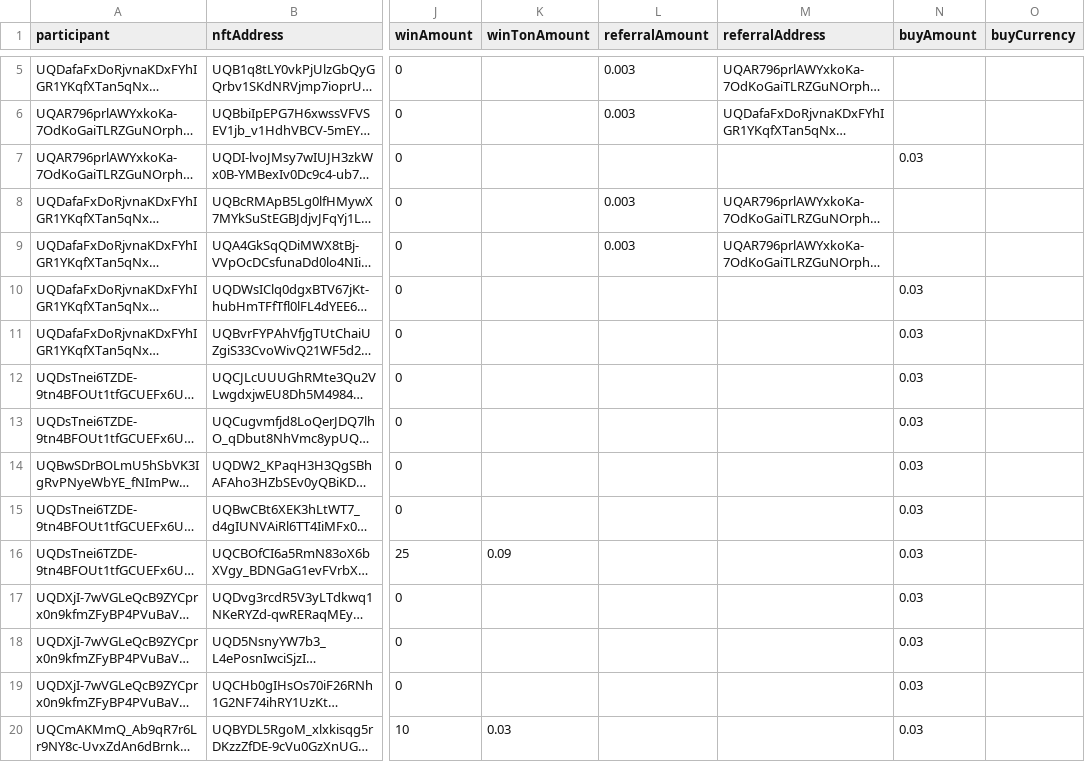
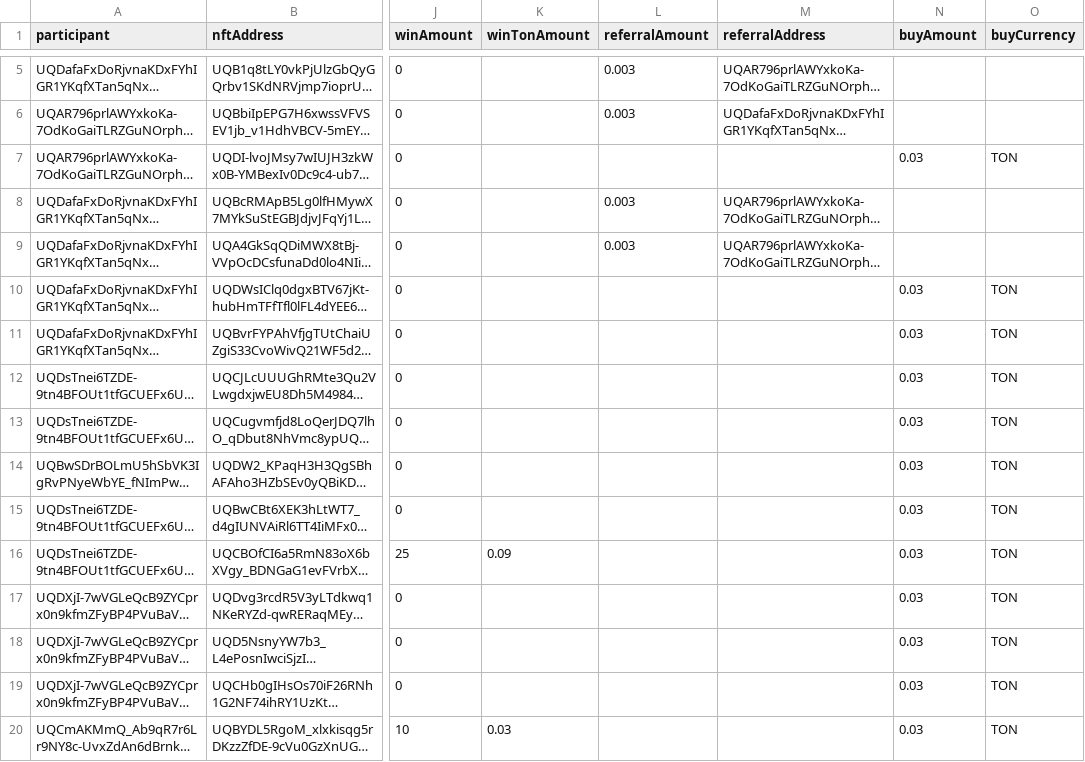
Before and after one commit to vdumbrav/TON-Lottery-Parser, a CSV file: data/lottery.csv, drawn as a sheet; only a part is shown, gaps mark what is left out; long unchanged cells end in …; the diff covers the shown part only; the diff names each change by its address in the sheet, - before the commit and + after, or states it on an @@ line.

```diff
--- a/data/lottery.csv
+++ b/data/lottery.csv
-O7 (buyCurrency): (empty)
+O7 (buyCurrency): TON
-O10:O20 (buyCurrency): (empty)
+O10:O20 (buyCurrency): TON
```
Also changed, not shown: 12 edited cells elsewhere in this file.
